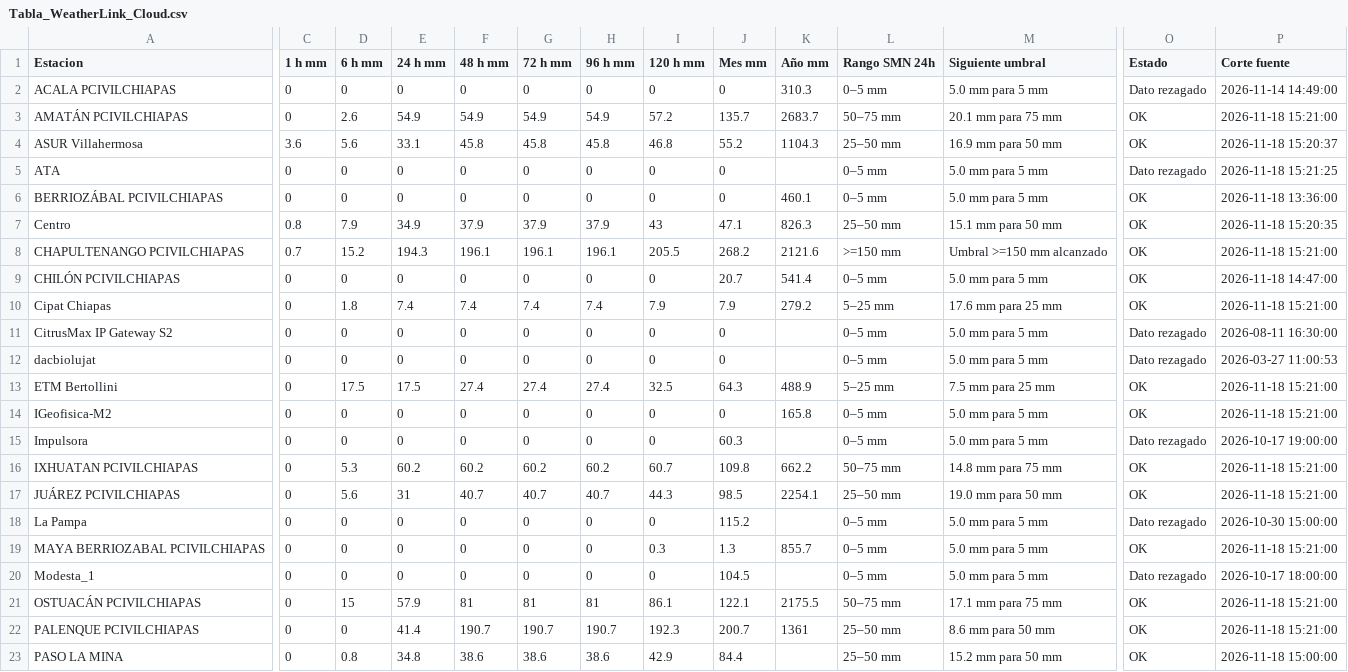
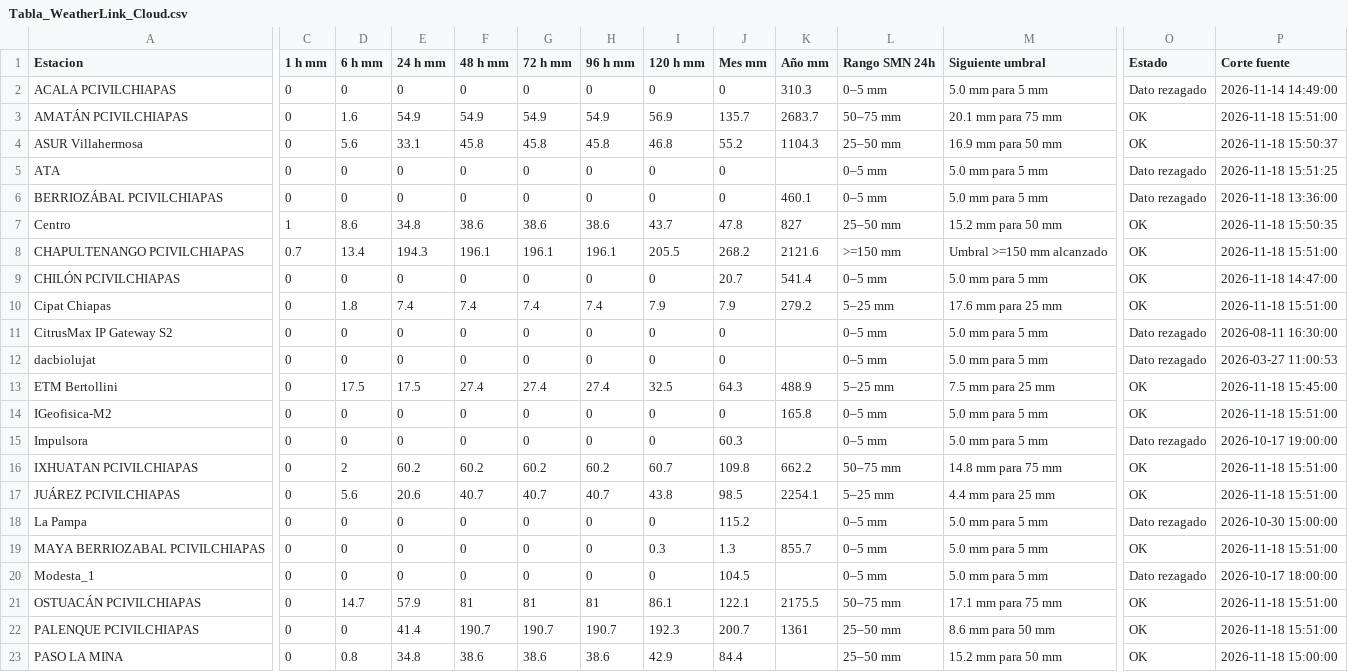
Before and after one commit to SISTEMAPCTAB/Agente-Hidrometeorologico-Cloud, a CSV file: data/weatherlink/Tabla_WeatherLink_Cloud.csv, drawn as a sheet; only a part is shown, gaps mark what is left out; the diff covers the shown part only; the diff names each change by its address in the sheet, - before the commit and + after, or states it on an @@ line.

```diff
--- a/data/weatherlink/Tabla_WeatherLink_Cloud.csv
+++ b/data/weatherlink/Tabla_WeatherLink_Cloud.csv
-D3 (6 h mm): 2.6
+D3 (6 h mm): 1.6
-I3 (120 h mm): 57.2
+I3 (120 h mm): 56.9
-P3 (Corte fuente): 2026-11-18 15:21:00
+P3 (Corte fuente): 2026-11-18 15:51:00
-C4 (1 h mm): 3.6
+C4 (1 h mm): 0
-P4 (Corte fuente): 2026-11-18 15:20:37
+P4 (Corte fuente): 2026-11-18 15:50:37
-P5 (Corte fuente): 2026-11-18 15:21:25
+P5 (Corte fuente): 2026-11-18 15:51:25
-O6 (Estado): OK
+O6 (Estado): Dato rezagado
-C7 (1 h mm): 0.8
+C7 (1 h mm): 1
-D7 (6 h mm): 7.9
+D7 (6 h mm): 8.6
-E7 (24 h mm): 34.9
+E7 (24 h mm): 34.8
-F7 (48 h mm): 37.9
+F7 (48 h mm): 38.6
-G7 (72 h mm): 37.9
+G7 (72 h mm): 38.6
-H7 (96 h mm): 37.9
+H7 (96 h mm): 38.6
-I7 (120 h mm): 43
+I7 (120 h mm): 43.7
-J7 (Mes mm): 47.1
+J7 (Mes mm): 47.8
-K7 (Año mm): 826.3
+K7 (Año mm): 827
-M7 (Siguiente umbral): 15.1 mm para 50 mm
+M7 (Siguiente umbral): 15.2 mm para 50 mm
-P7 (Corte fuente): 2026-11-18 15:20:35
+P7 (Corte fuente): 2026-11-18 15:50:35
-D8 (6 h mm): 15.2
+D8 (6 h mm): 13.4
-P8 (Corte fuente): 2026-11-18 15:21:00
+P8 (Corte fuente): 2026-11-18 15:51:00
-P10 (Corte fuente): 2026-11-18 15:21:00
+P10 (Corte fuente): 2026-11-18 15:51:00
-P13 (Corte fuente): 2026-11-18 15:21:00
+P13 (Corte fuente): 2026-11-18 15:45:00
-P14 (Corte fuente): 2026-11-18 15:21:00
+P14 (Corte fuente): 2026-11-18 15:51:00
-D16 (6 h mm): 5.3
+D16 (6 h mm): 2
-P16:P17 (Corte fuente): 2026-11-18 15:21:00
+P16:P17 (Corte fuente): 2026-11-18 15:51:00
-E17 (24 h mm): 31
+E17 (24 h mm): 20.6
-I17 (120 h mm): 44.3
+I17 (120 h mm): 43.8
-L17 (Rango SMN 24h): 25–50 mm
+L17 (Rango SMN 24h): 5–25 mm
-M17 (Siguiente umbral): 19.0 mm para 50 mm
+M17 (Siguiente umbral): 4.4 mm para 25 mm
-P19 (Corte fuente): 2026-11-18 15:21:00
+P19 (Corte fuente): 2026-11-18 15:51:00
-D21 (6 h mm): 15
+D21 (6 h mm): 14.7
-P21:P22 (Corte fuente): 2026-11-18 15:21:00
+P21:P22 (Corte fuente): 2026-11-18 15:51:00
```
Also changed, not shown: 27 edited cells elsewhere in this file, 7 other files.
